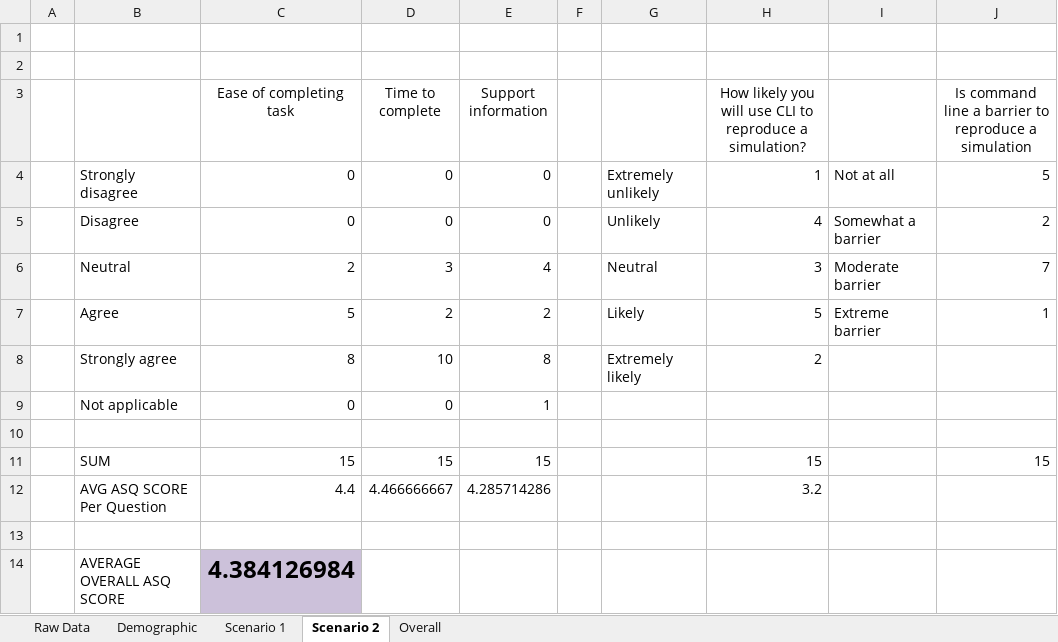
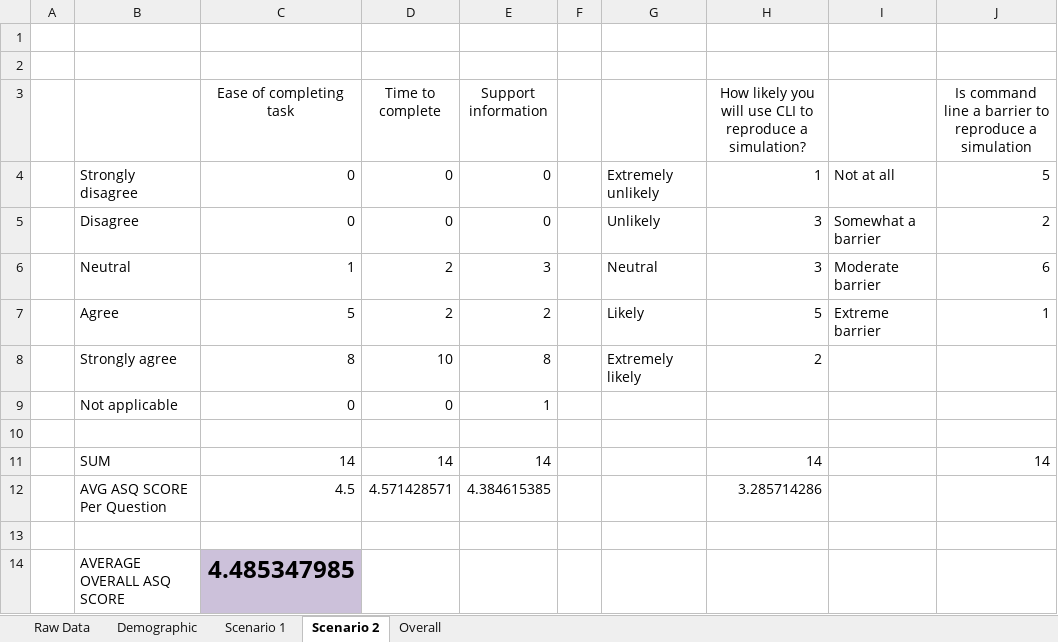
Before and after one commit to SeiryuZ/HemeWeb, an Excel workbook: documents/resources/evaluation/usability/Survey-Compiled.xlsx, sheet Scenario 2, drawn as a sheet; values as stored, in another font and other column widths than the file's, no borders; charts and pictures not drawn; removed rows and columns are numbered as before the commit, all else as after; the diff names each change by its address in the sheet, - before the commit and + after, or states it on an @@ line.

```diff
--- a/documents/resources/evaluation/usability/Survey-Compiled.xlsx (sheet Scenario 2)
+++ b/documents/resources/evaluation/usability/Survey-Compiled.xlsx (sheet Scenario 2)
-H5: 4
+H5: 3
-C6 (Ease of completing task): 2
+C6 (Ease of completing task): 1
-D6 (Time to complete): 3
+D6 (Time to complete): 2
-E6 (Support information): 4
+E6 (Support information): 3
-J6: 7
+J6: 6
-row 11:  | SUM | 15 | 15 | 15 |  |  | 15 |  | 15
-row 12:  | AVG ASQ SCORE Per Question | 4.4 | 4.466666667 | 4.285714286 |  |  | 3.2
+row 11:  | SUM | 14 | 14 | 14 |  |  | 14 |  | 14
+row 12:  | AVG ASQ SCORE Per Question | 4.5 | 4.571428571 | 4.384615385 |  |  | 3.285714286
-C14 (Ease of completing task): 4.384126984
+C14 (Ease of completing task): 4.485347985
```
Also changed, not shown: sheet Overall, sheet Raw Data, sheet Scenario 1, sheet Demographic, charts or pictures, 32 other files.
